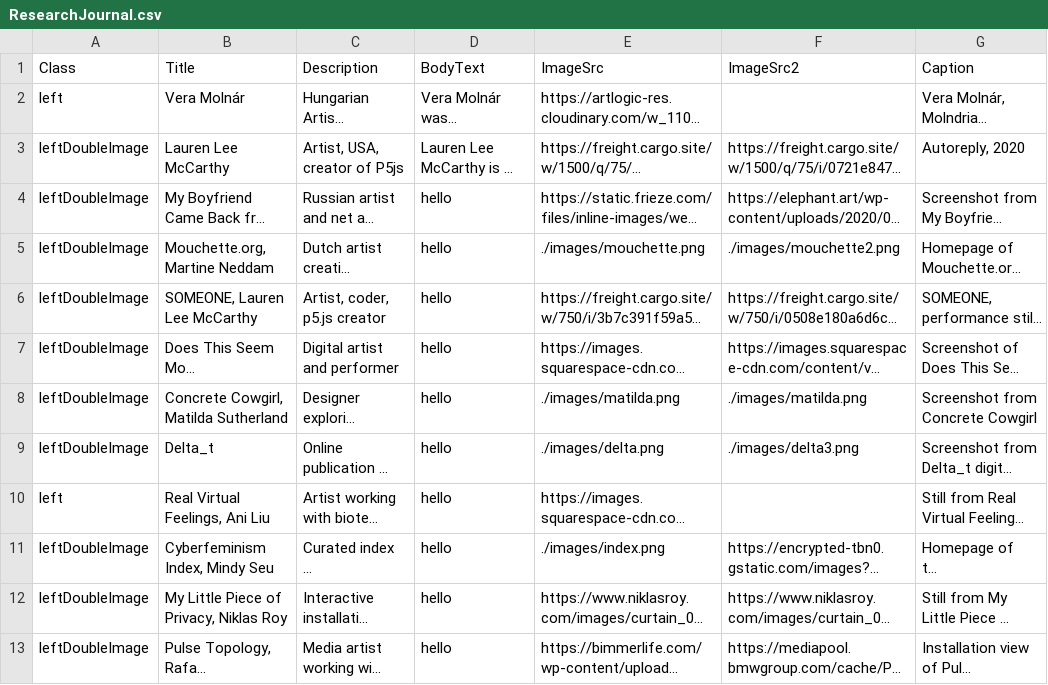
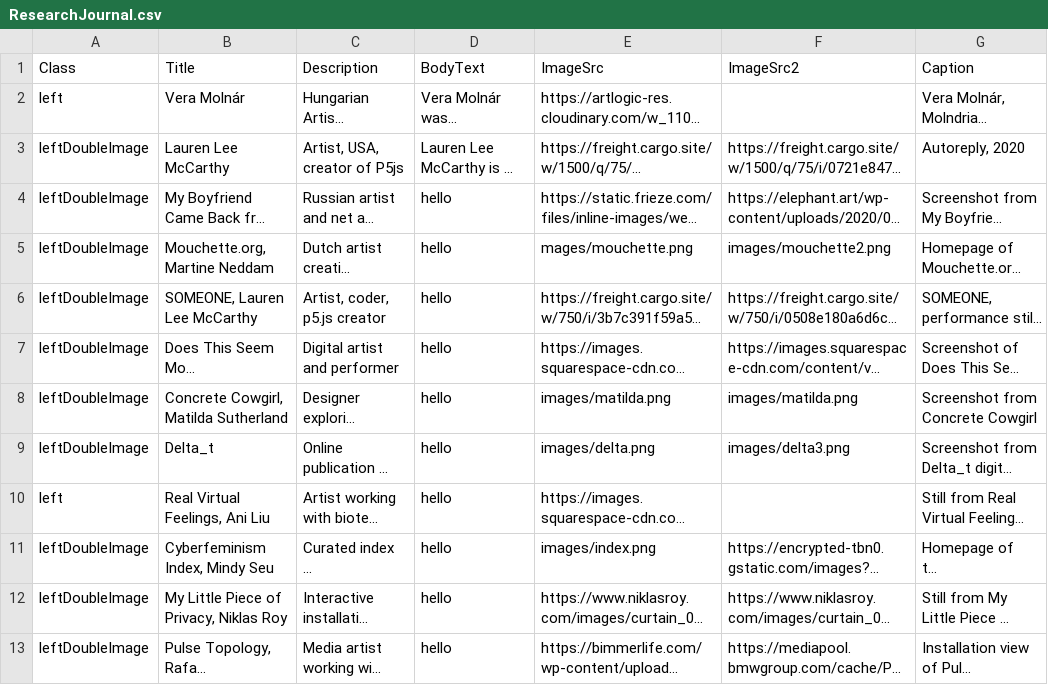
Before and after one commit to nguyern/researchjournal, a CSV file: ResearchJournal.csv, drawn as a sheet; only a part is shown; long unchanged cells end in …; the diff names each change by its address in the sheet, - before the commit and + after, or states it on an @@ line.

Commit message:
Add files via upload

```diff
--- a/ResearchJournal.csv
+++ b/ResearchJournal.csv
-E5 (ImageSrc): ./images/mouchette.png
+E5 (ImageSrc): mages/mouchette.png
-F5 (ImageSrc2): ./images/mouchette2.png
+F5 (ImageSrc2): images/mouchette2.png
-E8 (ImageSrc): ./images/matilda.png
+E8 (ImageSrc): images/matilda.png
-F8 (ImageSrc2): ./images/matilda.png
+F8 (ImageSrc2): images/matilda.png
-E9 (ImageSrc): ./images/delta.png
+E9 (ImageSrc): images/delta.png
-F9 (ImageSrc2): ./images/delta3.png
+F9 (ImageSrc2): images/delta3.png
-E11 (ImageSrc): ./images/index.png
+E11 (ImageSrc): images/index.png
```
